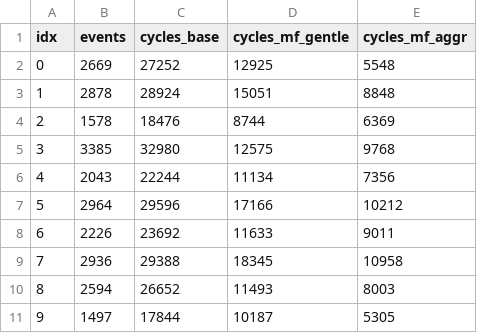
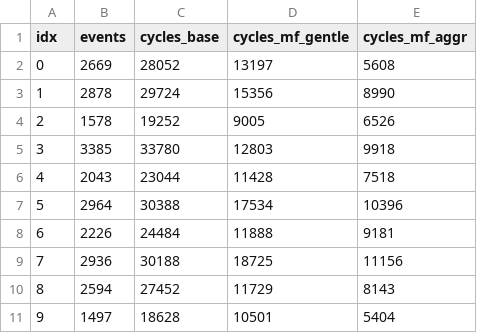
Before and after one commit to creagic11/SNN_BTP, a CSV file: fpga/pwr/expected.csv, drawn as a sheet; only a part is shown; the diff covers the shown part only.

```diff
--- a/fpga/pwr/expected.csv
+++ b/fpga/pwr/expected.csv
@@ -1,11 +1,11 @@
 idx,events,cycles_base,cycles_mf_gentle,cycles_mf_aggr
-0,2669,27252,12925,5548
-1,2878,28924,15051,8848
-2,1578,18476,8744,6369
-3,3385,32980,12575,9768
-4,2043,22244,11134,7356
-5,2964,29596,17166,10212
-6,2226,23692,11633,9011
-7,2936,29388,18345,10958
-8,2594,26652,11493,8003
-9,1497,17844,10187,5305
+0,2669,28052,13197,5608
+1,2878,29724,15356,8990
+2,1578,19252,9005,6526
+3,3385,33780,12803,9918
+4,2043,23044,11428,7518
+5,2964,30388,17534,10396
+6,2226,24484,11888,9181
+7,2936,30188,18725,11156
+8,2594,27452,11729,8143
+9,1497,18628,10501,5404
```
Also changed, not shown: 30 edited cells elsewhere in this file, 6 other files.
